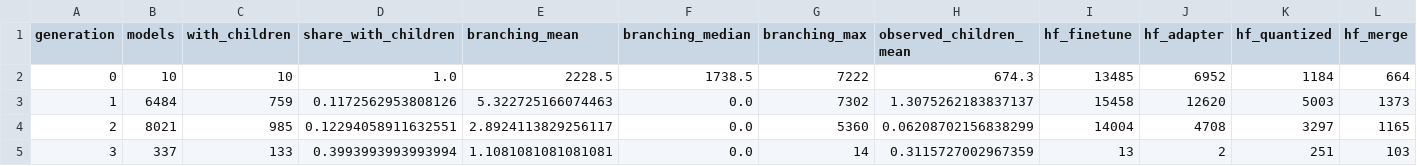
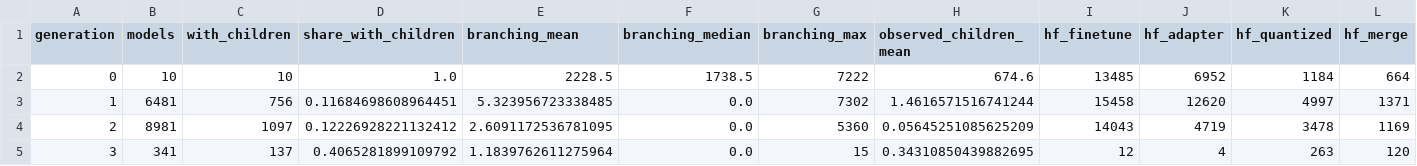
Before and after one commit to igris-ap/hf-ecosystem, a CSV file: results/lineage_generations.csv, drawn as a sheet; only a part is shown; the diff covers the shown part only.

```diff
--- a/results/lineage_generations.csv
+++ b/results/lineage_generations.csv
@@ -1,5 +1,5 @@
 generation,models,with_children,share_with_children,branching_mean,branching_median,branching_max,observed_children_mean,hf_finetune,hf_adapter,hf_quantized,hf_merge
-0,10,10,1.0,2228.5,1738.5,7222,674.3,13485,6952,1184,664
-1,6484,759,0.1172562953808126,5.322725166074463,0.0,7302,1.3075262183837137,15458,12620,5003,1373
-2,8021,985,0.12294058911632551,2.8924113829256117,0.0,5360,0.06208702156838299,14004,4708,3297,1165
-3,337,133,0.3993993993993994,1.1081081081081081,0.0,14,0.3115727002967359,13,2,251,103
+0,10,10,1.0,2228.5,1738.5,7222,674.6,13485,6952,1184,664
+1,6481,756,0.11684698608964451,5.323956723338485,0.0,7302,1.4616571516741244,15458,12620,4997,1371
+2,8981,1097,0.12226928221132412,2.6091172536781095,0.0,5360,0.05645251085625209,14043,4719,3478,1169
+3,341,137,0.4065281899109792,1.1839762611275964,0.0,15,0.34310850439882695,12,4,263,120
```
Also changed, not shown: 45 edited cells elsewhere in this file, results/communities.csv, results/ranking_top20.csv, 34 other files.
